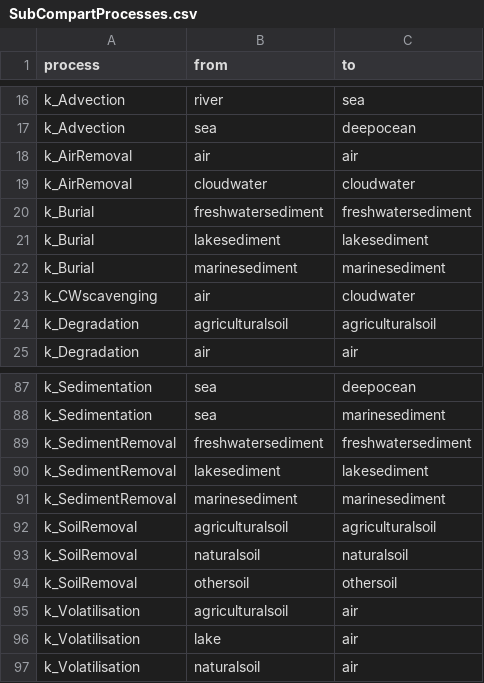
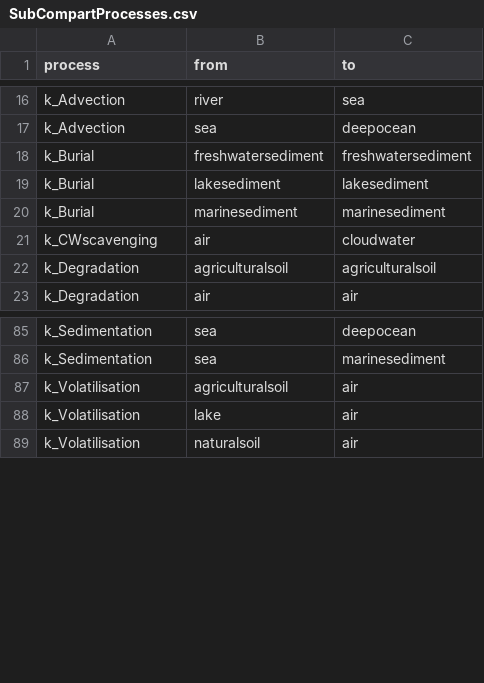
Before and after one commit to rivm-syso/SBooScripts, a CSV file: data/SubCompartProcesses.csv, drawn as a sheet; only a part is shown, gaps mark what is left out; the diff names each change by its address in the sheet, - before the commit and + after, or states it on an @@ line.

Commit message:
fix: removal bogus proces k_AirRemoval, k_SedimentRemoval and k_SoilRemoval

```diff
--- a/data/SubCompartProcesses.csv
+++ b/data/SubCompartProcesses.csv
-row 18: k_AirRemoval | air | air
-row 19: k_AirRemoval | cloudwater | cloudwater
-row 89: k_SedimentRemoval | freshwatersediment | freshwatersediment
-row 90: k_SedimentRemoval | lakesediment | lakesediment
-row 91: k_SedimentRemoval | marinesediment | marinesediment
-row 92: k_SoilRemoval | agriculturalsoil | agriculturalsoil
-row 93: k_SoilRemoval | naturalsoil | naturalsoil
-row 94: k_SoilRemoval | othersoil | othersoil
```
